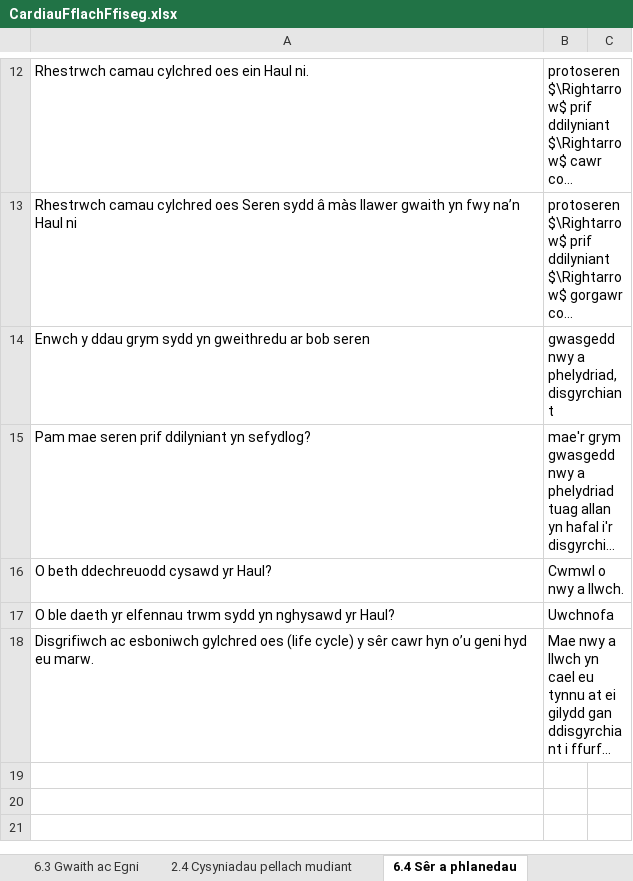
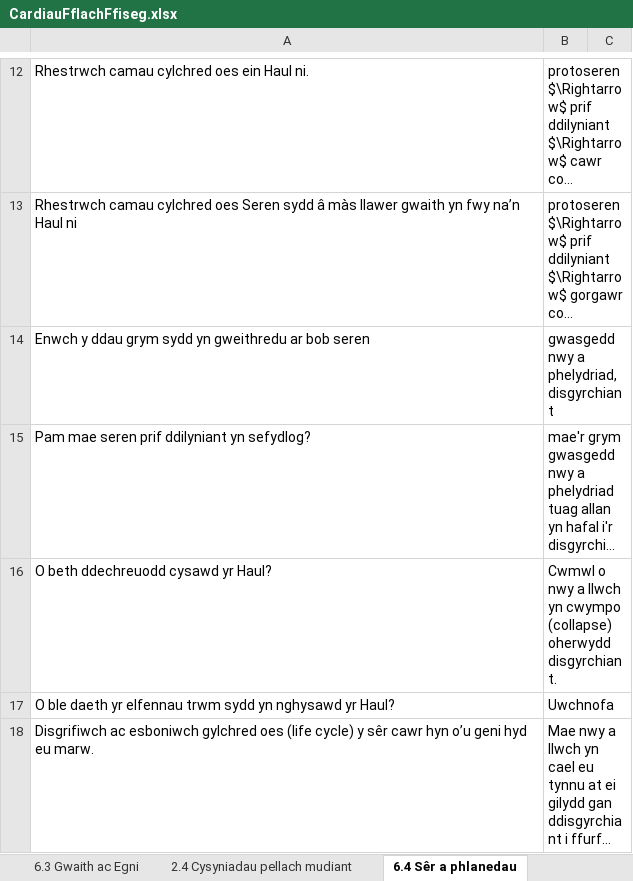
Before and after one commit to GwyddonTryfan/CardiauFflach-TGAU, an Excel workbook: CardiauFflachFfiseg.xlsx, sheet 6.4 Sêr a phlanedau, drawn as a sheet; only a part is shown, gaps mark what is left out; long unchanged cells end in …; values as stored, in another font and other column widths than the file's, no borders; the diff names each change by its address in the sheet, - before the commit and + after, or states it on an @@ line.

Commit message:
Add files via upload

```diff
--- a/CardiauFflachFfiseg.xlsx (sheet 6.4 Sêr a phlanedau)
+++ b/CardiauFflachFfiseg.xlsx (sheet 6.4 Sêr a phlanedau)
-B16: Cwmwl o nwy a llwch.
+B16: Cwmwl o nwy a llwch yn cwympo (collapse) oherwydd disgyrchiant.
```
